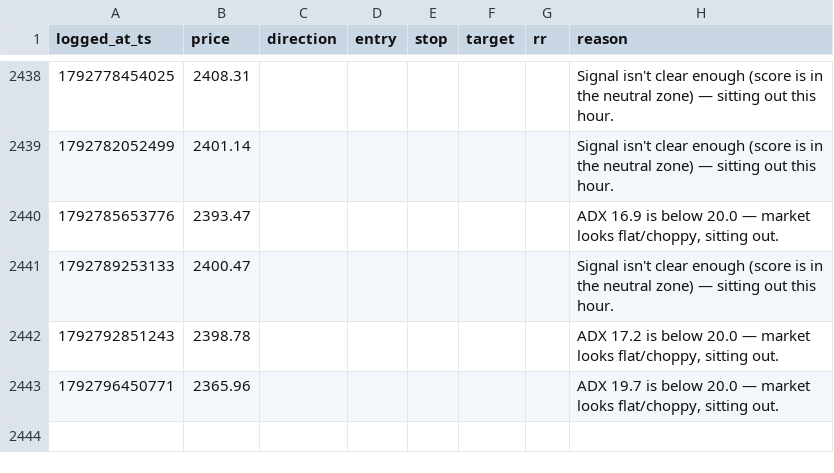
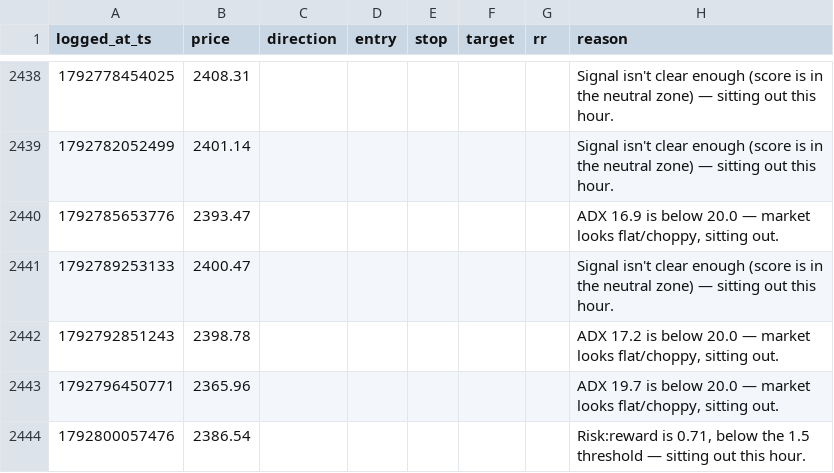
Before and after one commit to mitchielpy-blip/ETH-report-bot, a CSV file: signals_log.csv, drawn as a sheet; only a part is shown, gaps mark what is left out; the diff names each change by its address in the sheet, - before the commit and + after, or states it on an @@ line.

```diff
--- a/signals_log.csv
+++ b/signals_log.csv
+row 2444: 1792800057476 | 2386.54 |  |  |  |  |  | Risk:reward is 0.71, below the 1.5 threshold — sitting out this hour.
```
Also changed, not shown: signals_log_btc.csv, signals_log_sol.csv.
